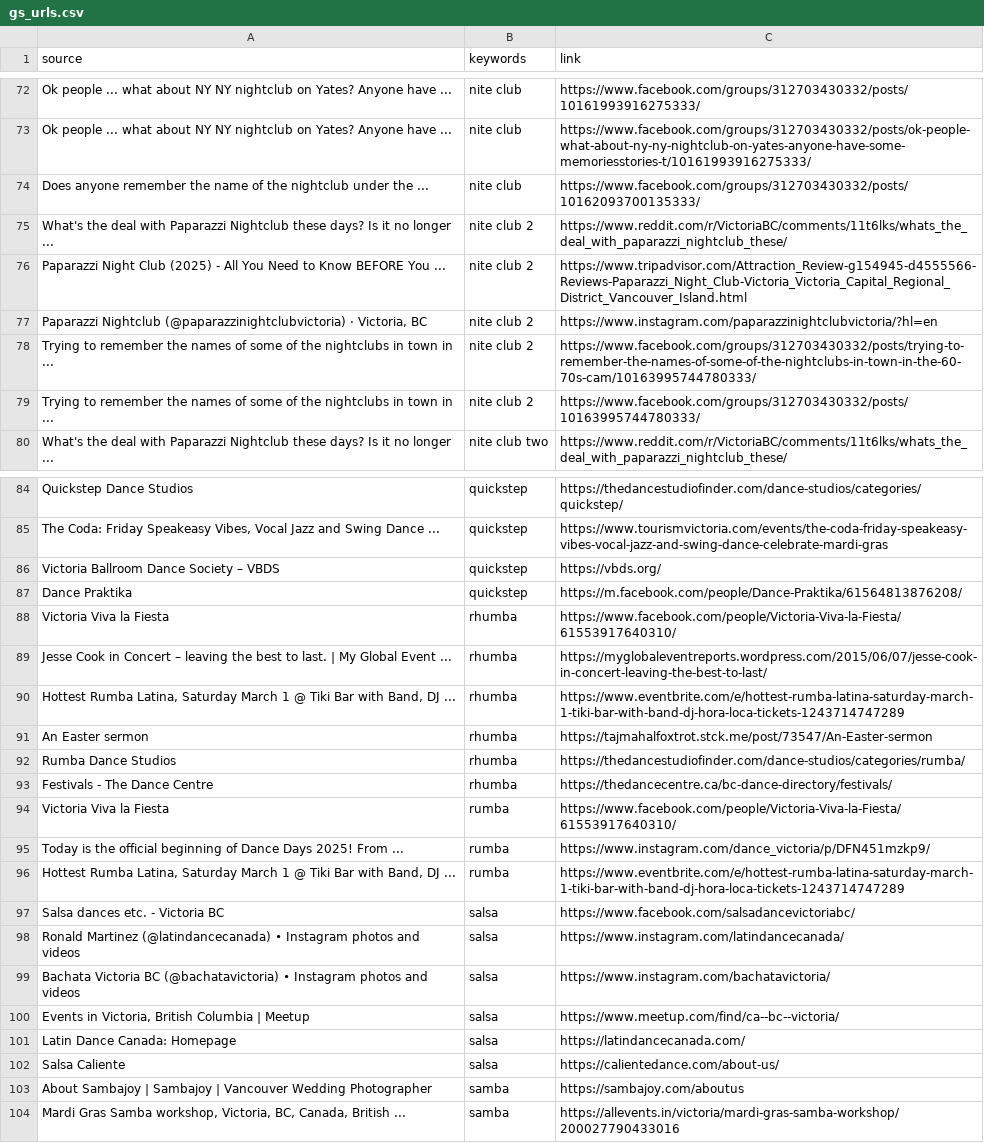
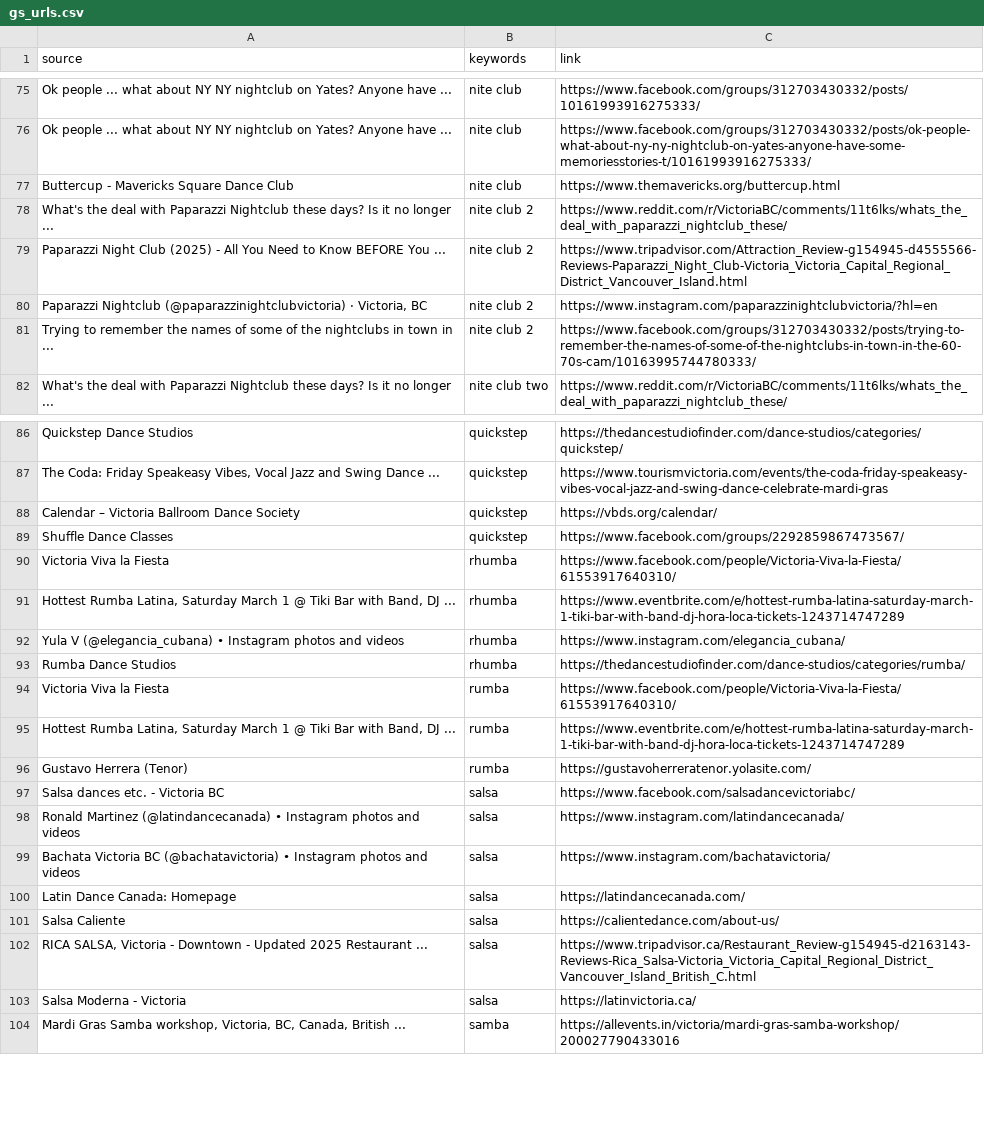
Before and after one commit to LindsayMoir/social_dance_app, a CSV file: data/urls/gs_urls.csv, drawn as a sheet; only a part is shown, gaps mark what is left out; removed rows and columns are numbered as before the commit, all else as after; the diff covers the shown part only; the diff names each change by its address in the sheet, - before the commit and + after, or states it on an @@ line.

```diff
--- a/data/urls/gs_urls.csv
+++ b/data/urls/gs_urls.csv
-row 74: Does anyone remember the name of the nightclub under the ... | nite club | https://www.facebook.com/groups/312703430332/posts/10162093700135333/
+row 77: Buttercup - Mavericks Square Dance Club | nite club | https://www.themavericks.org/buttercup.html
-row 79: Trying to remember the names of some of the nightclubs in town in ... | nite club 2 | https://www.facebook.com/groups/312703430332/posts/10163995744780333/
-A88 (source): Victoria Ballroom Dance Society – VBDS
+A88 (source): Calendar – Victoria Ballroom Dance Society
-C88 (link): https://vbds.org/
+C88 (link): https://vbds.org/calendar/
-row 87: Dance Praktika | quickstep | https://m.facebook.com/people/Dance-Praktika/61564813876208/
+row 89: Shuffle Dance Classes | quickstep | https://www.facebook.com/groups/2292859867473567/
-row 89: Jesse Cook in Concert – leaving the best to last. | My Global Event ... | rhumba | https://myglobaleventreports.wordpress.com/2015/06/07/jesse-cook-in-concert-leaving-the-best-to-last/
-row 91: An Easter sermon | rhumba | https://tajmahalfoxtrot.stck.me/post/73547/An-Easter-sermon
+row 92: Yula V (@elegancia_cubana) • Instagram photos and videos | rhumba | https://www.instagram.com/elegancia_cubana/
-row 93: Festivals - The Dance Centre | rhumba | https://thedancecentre.ca/bc-dance-directory/festivals/
-row 95: Today is the official beginning of Dance Days 2025! From ... | rumba | https://www.instagram.com/dance_victoria/p/DFN451mzkp9/
+row 96: Gustavo Herrera (Tenor) | rumba | https://gustavoherreratenor.yolasite.com/
-row 100: Events in Victoria, British Columbia | Meetup | salsa | https://www.meetup.com/find/ca--bc--victoria/
-row 103: About Sambajoy | Sambajoy | Vancouver Wedding Photographer | samba | https://sambajoy.com/aboutus
+row 102: RICA SALSA, Victoria - Downtown - Updated 2025 Restaurant ... | salsa | https://www.tripadvisor.ca/Restaurant_Review-g154945-d2163143-Reviews-Rica_Salsa-Victoria_Victoria_Capital_Regional_District_Vancouver_Island_British_C.html
+row 103: Salsa Moderna - Victoria | salsa | https://latinvictoria.ca/
```
Also changed, not shown: 16 added rows, 11 removed rows, 10 moved rows and 9 edited cells elsewhere in this file, checkpoint/fb_urls.csv, output/cleaned_events.csv, 11 other files.
